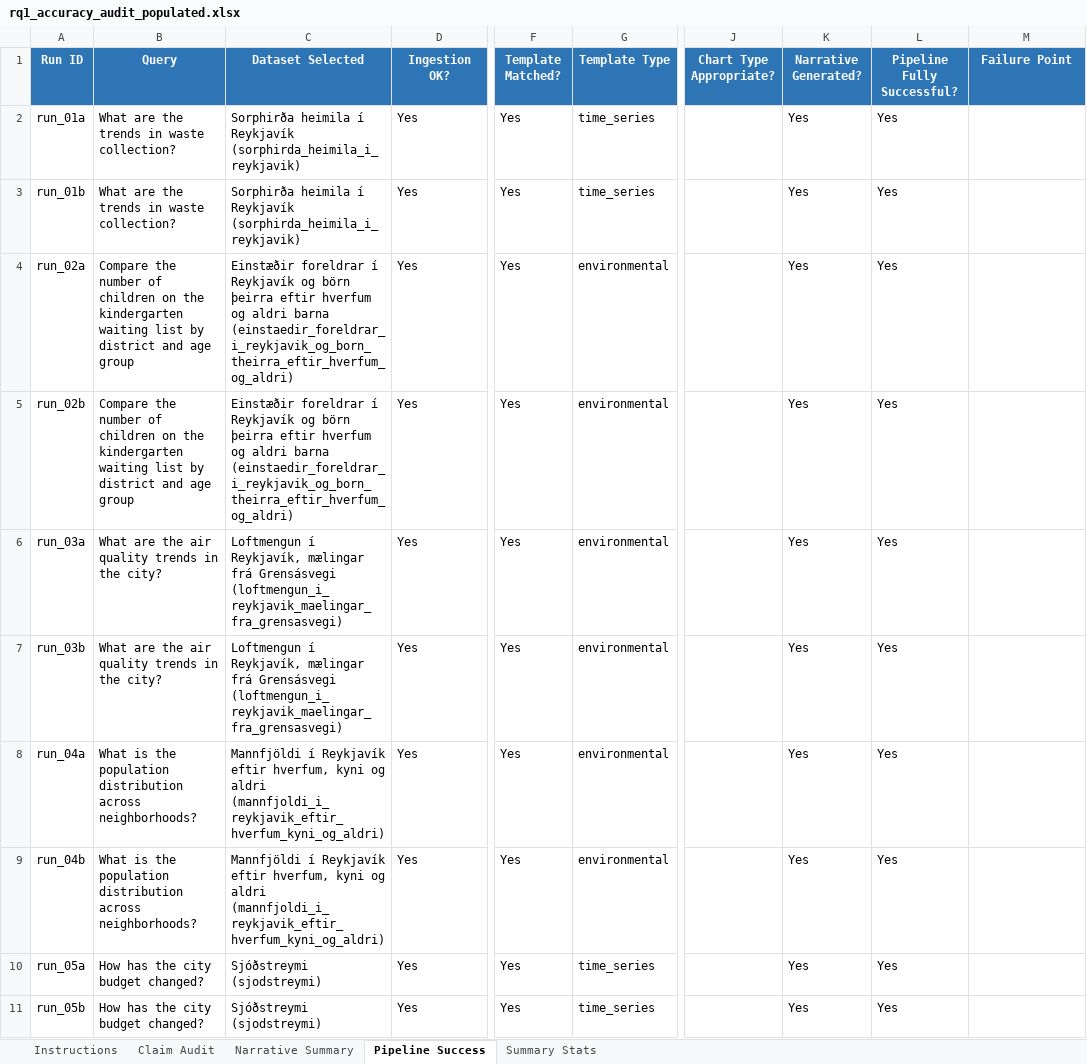
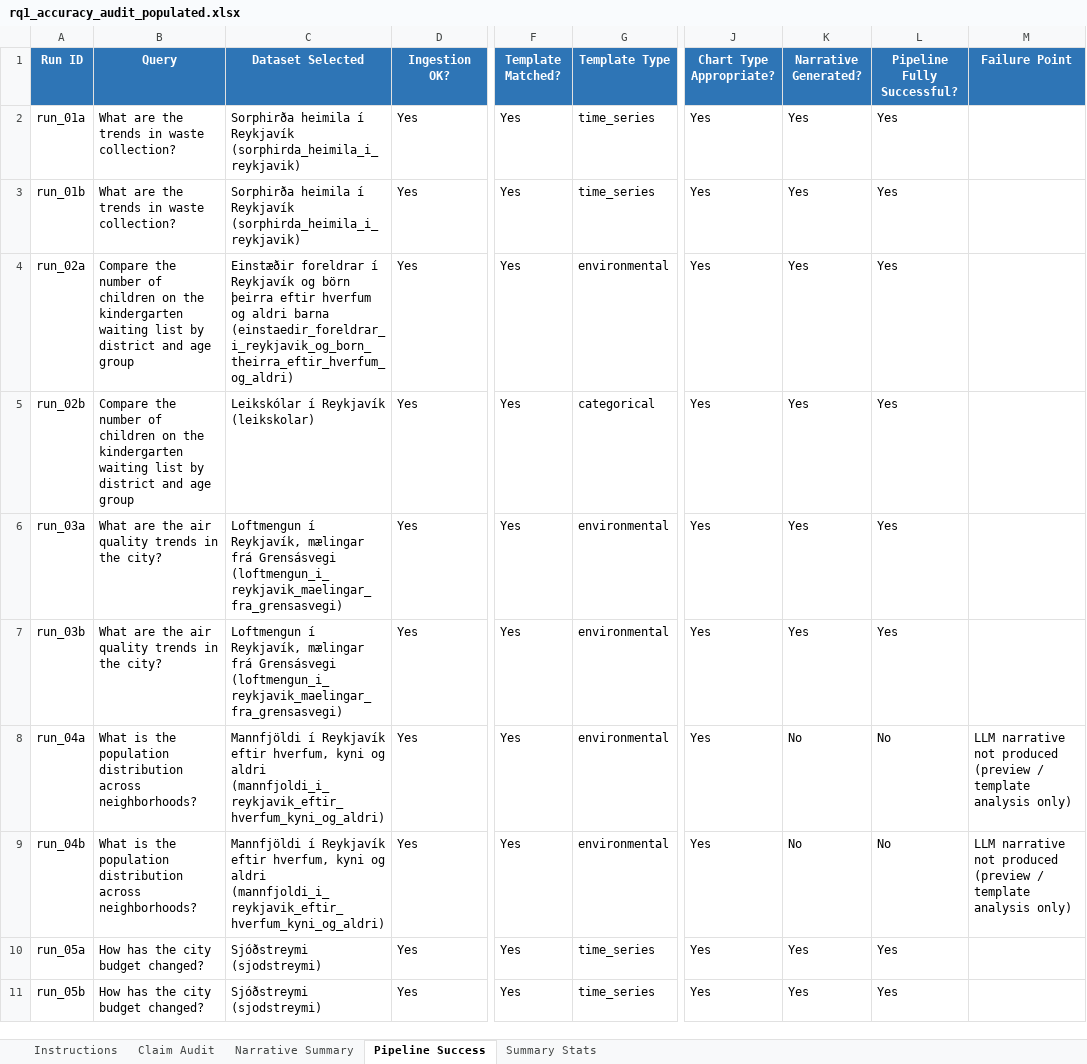
Before and after one commit to rakelosks/NARR_prototype, an Excel workbook: corpus/rq1_accuracy_audit_populated.xlsx, sheet Pipeline Success, drawn as a sheet; only a part is shown, gaps mark what is left out; values as stored, in another font and other column widths than the file's, no borders; the diff covers the shown part only; the diff names each change by its address in the sheet, - before the commit and + after, or states it on an @@ line.

```diff
--- a/corpus/rq1_accuracy_audit_populated.xlsx (sheet Pipeline Success)
+++ b/corpus/rq1_accuracy_audit_populated.xlsx (sheet Pipeline Success)
-J2:J11 (Chart Type Appropriate?): (empty)
+J2:J11 (Chart Type Appropriate?): Yes
-C5 (Dataset Selected): Einstæðir foreldrar í Reykjavík og börn þeirra eftir hverfum og aldri barna (einstaedir_foreldrar_i_reykjavik_og_born_theirra_eftir_hverfum_og_aldri)
+C5 (Dataset Selected): Leikskólar í Reykjavík (leikskolar)
-G5 (Template Type): environmental
+G5 (Template Type): categorical
-K8:K9 (Narrative Generated?): Yes
+K8:K9 (Narrative Generated?): No
-L8:L9 (Pipeline Fully Successful?): Yes
+L8:L9 (Pipeline Fully Successful?): No
-M8:M9 (Failure Point): (empty)
+M8:M9 (Failure Point): LLM narrative not produced (preview / template analysis only)
```
Also changed, not shown: 17 edited cells elsewhere in this sheet, sheet Claim Audit, sheet Narrative Summary, 38 other files.
